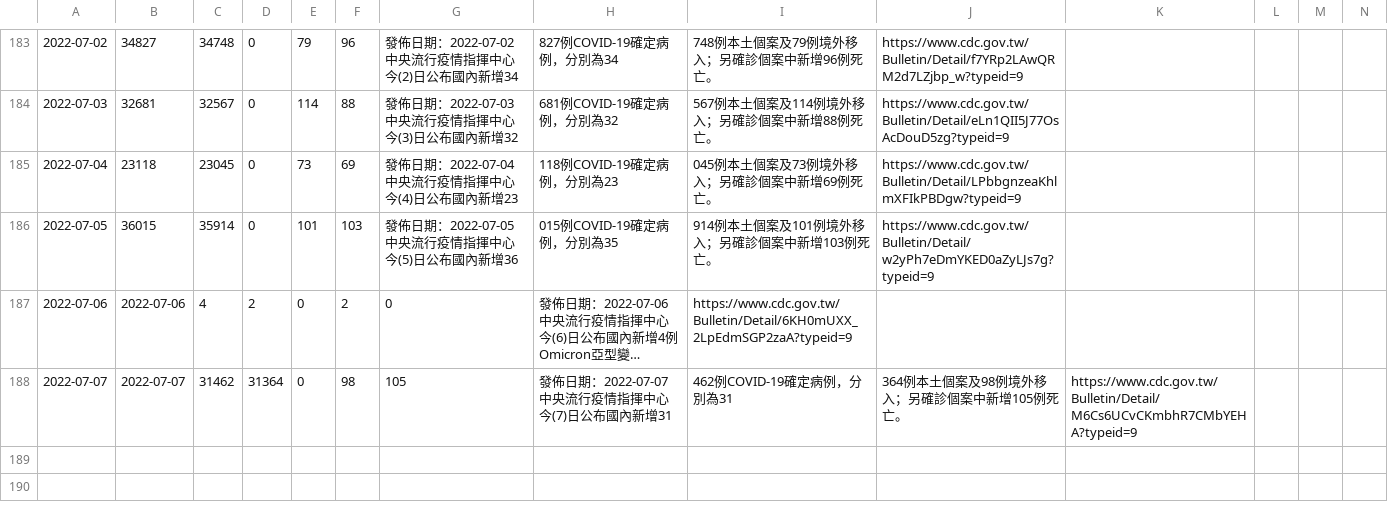
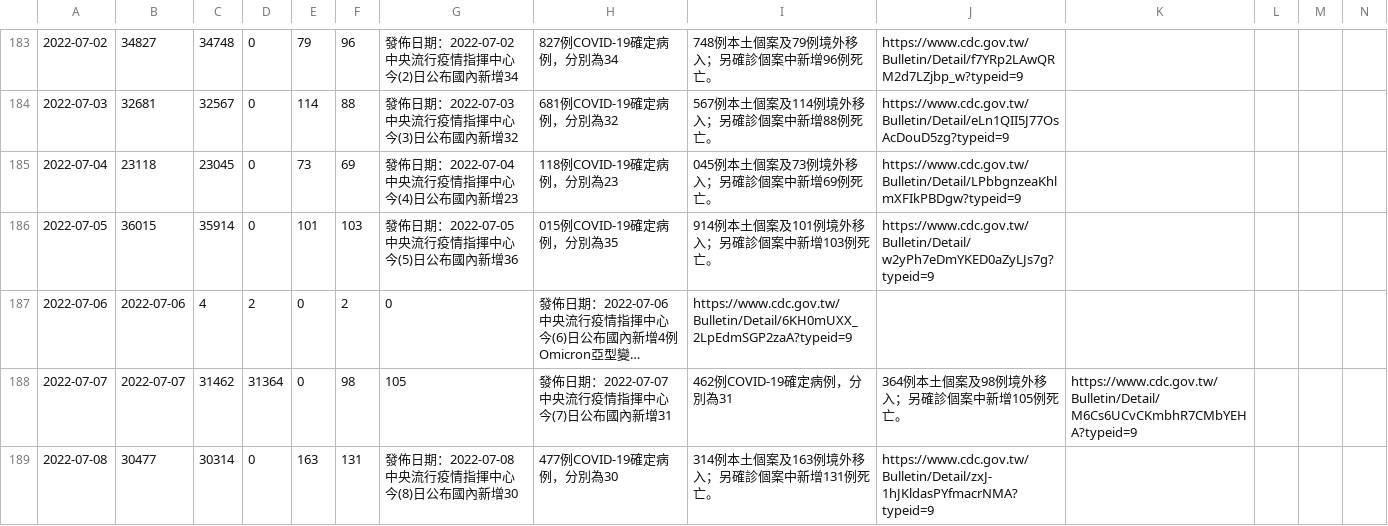
Before and after one commit to pankpan/twcdcnews, a CSV file: data/2022.csv, drawn as a sheet; only a part is shown, gaps mark what is left out; long unchanged cells end in …; rows hold the shown columns only; the diff names each change by its address in the sheet, - before the commit and + after, or states it on an @@ line.

Commit message:
add 20220708 data

```diff
--- a/data/2022.csv
+++ b/data/2022.csv
+row 189: 2022-07-08 | 30477 | 30314 | 0 | 163 | 131 | 發佈日期：2022-07-08 中央流行疫情指揮中心今(8)日公布國內新增30 | 477例COVID-19確定病例，分別為30 | 314例本土個案及163例境外移入；另確診個案中新增131例死亡。 | https://www.cdc.gov.tw/Bulletin/Detail/zxJ-1hJKldasPYfmacrNMA?typeid=9
```
Also changed, not shown: 2 other files.
